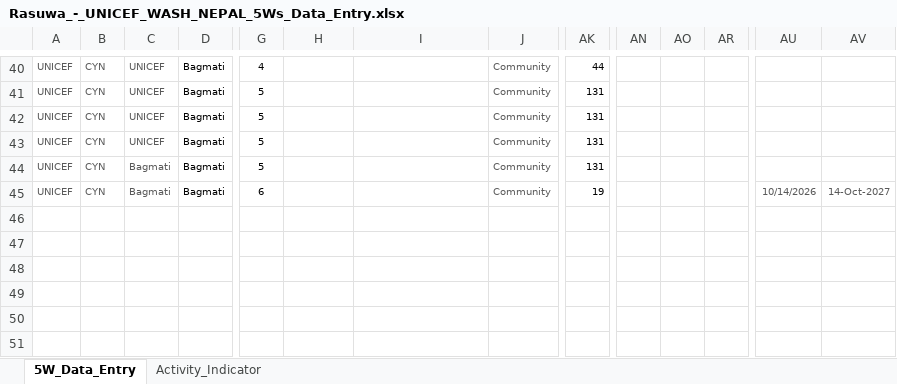
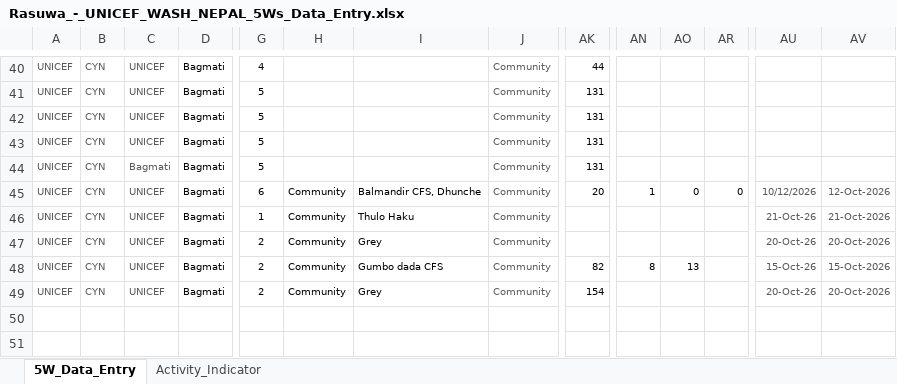
Before and after one commit to sanjana4445/Providing-safe-WASH-facilities-assistance-to-flood-affected-population, an Excel workbook: Rasuwa_-_UNICEF_WASH_NEPAL_5Ws_Data_Entry.xlsx, sheet 5W_Data_Entry, drawn as a sheet; only a part is shown, gaps mark what is left out; values as stored, in another font and other column widths than the file's, no borders; rows hold the shown columns only; the diff names each change by its address in the sheet, - before the commit and + after, or states it on an @@ line.

Commit message:
Add files via upload

```diff
--- a/Rasuwa_-_UNICEF_WASH_NEPAL_5Ws_Data_Entry.xlsx (sheet 5W_Data_Entry)
+++ b/Rasuwa_-_UNICEF_WASH_NEPAL_5Ws_Data_Entry.xlsx (sheet 5W_Data_Entry)
-C45: Bagmati
+C45: UNICEF
-H45: (empty)
+H45: Community
-I45: (empty)
+I45: Balmandir CFS, Dhunche
-AK45: 19
+AK45: 20
-AN45: (empty)
+AN45: 1
-AO45: (empty)
+AO45: 0
-AR45: (empty)
+AR45: 0
-AU45: 10/14/2026
+AU45: 10/12/2026
-AV45: 14-Oct-2027
+AV45: 12-Oct-2026
-row 46: (empty)
+row 46: UNICEF | CYN | UNICEF | Bagmati | 1 | Community | Thulo Haku | Community |  |  |  |  | 21-Oct-26 | 21-Oct-2026
-row 47: (empty)
+row 47: UNICEF | CYN | UNICEF | Bagmati | 2 | Community | Grey | Community |  |  |  |  | 20-Oct-26 | 20-Oct-2026
-row 48: (empty)
+row 48: UNICEF | CYN | UNICEF | Bagmati | 2 | Community | Gumbo dada CFS | Community | 82 | 8 | 13 |  | 15-Oct-26 | 15-Oct-2026
-row 49: (empty)
+row 49: UNICEF | CYN | UNICEF | Bagmati | 2 | Community | Grey | Community | 154 |  |  |  | 20-Oct-26 | 20-Oct-2026
```
Also changed, not shown: hidden cells.
